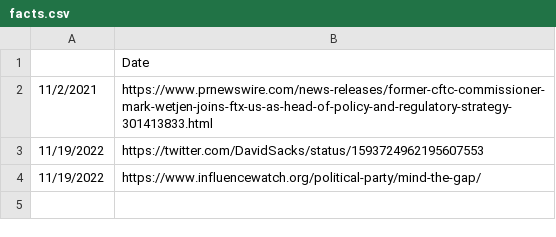
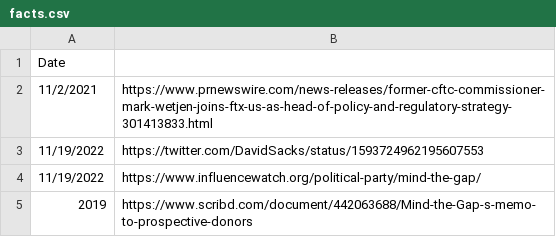
Before and after one commit to ugnosis/illuminati, a CSV file: Facts/facts.csv, drawn as a sheet.

Commit message:
Update facts.csv

```diff
--- a/Facts/facts.csv
+++ b/Facts/facts.csv
@@ -1,2 +1,2 @@
-,Date,,,,,
+Date,,,,,,
 11/2/2021,https://www.prnewswire.com/news-releases/former-cftc-commissioner-mark-wetjen-joins-ftx-us-as-head-of-policy-and-regulatory-strategy-301413833.html,,,,,
@@ -4 +4,2 @@
 11/19/2022,https://www.influencewatch.org/political-party/mind-the-gap/,,,,,
+2019,https://www.scribd.com/document/442063688/Mind-the-Gap-s-memo-to-prospective-donors,,,,,
```
